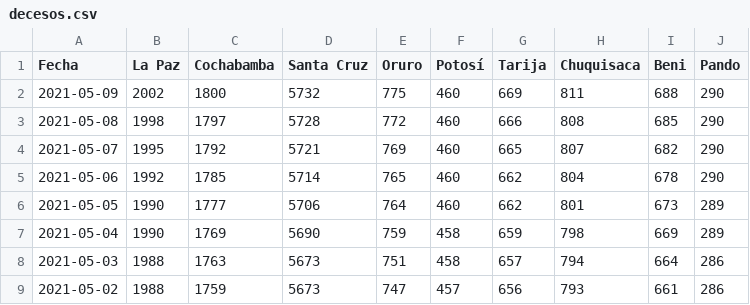
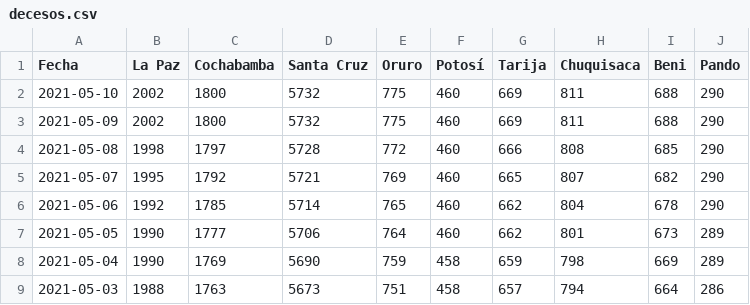
Before and after one commit to jpcrespo/botv2, a CSV file: core/covid19-bolivia/decesos.csv, drawn as a sheet; only a part is shown; the shorter side is filled out with more unchanged rows; the diff names each change by its address in the sheet, - before the commit and + after, or states it on an @@ line.

```diff
--- a/core/covid19-bolivia/decesos.csv
+++ b/core/covid19-bolivia/decesos.csv
+row 2: 2021-05-10 | 2002 | 1800 | 5732 | 775 | 460 | 669 | 811 | 688 | 290
```
Also changed, not shown: core/covid19-bolivia/confirmados.csv.
